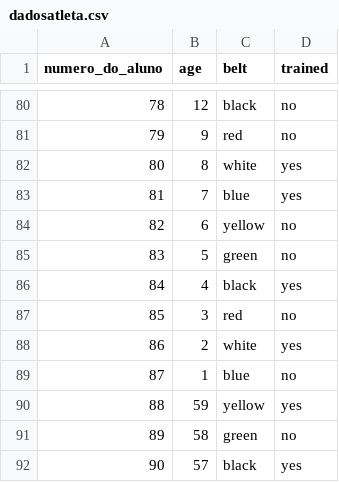
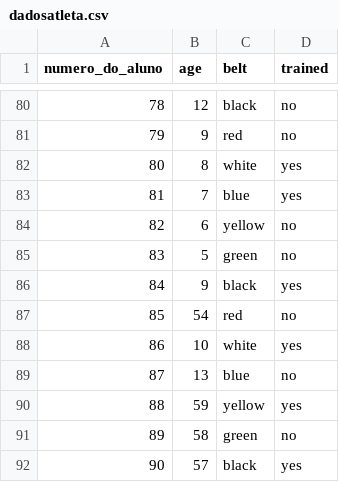
Before and after one commit to FaculPaulo27/trabalhofacul, a CSV file: .github/workflows/dadosatleta.csv, drawn as a sheet; only a part is shown, gaps mark what is left out.

Commit message:
Update dadosatleta.csv

```diff
--- a/.github/workflows/dadosatleta.csv
+++ b/.github/workflows/dadosatleta.csv
@@ -85,6 +85,6 @@ numero_do_aluno,age,belt,trained
 83,5,green,no
-84,4,black,yes
-85,3,red,no
-86,2,white,yes
-87,1,blue,no
+84,9,black,yes
+85,54,red,no
+86,10,white,yes
+87,13,blue,no
 88,59,yellow,yes
```
